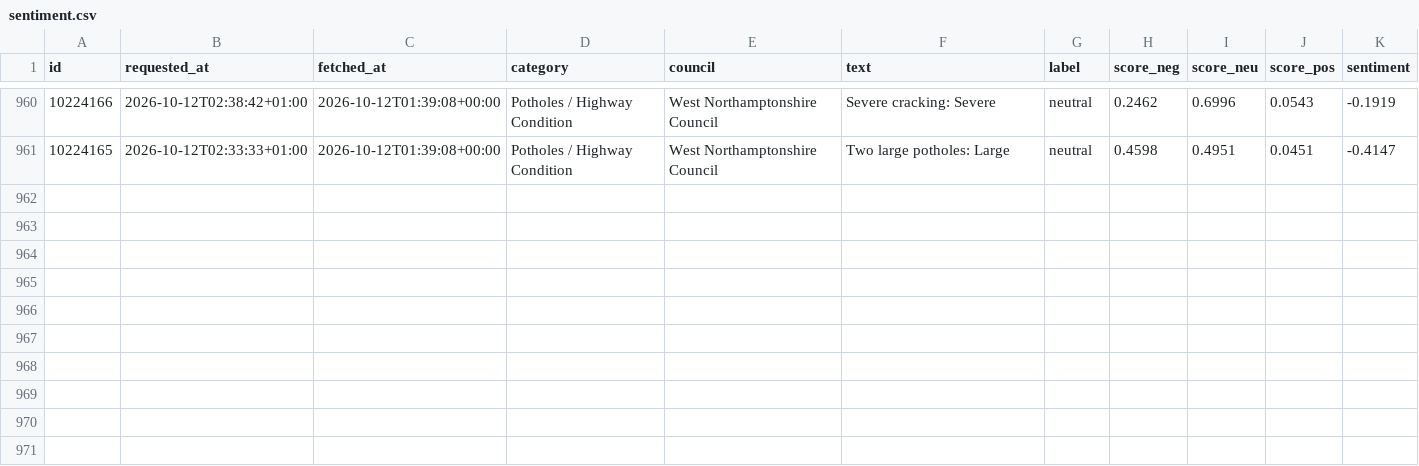
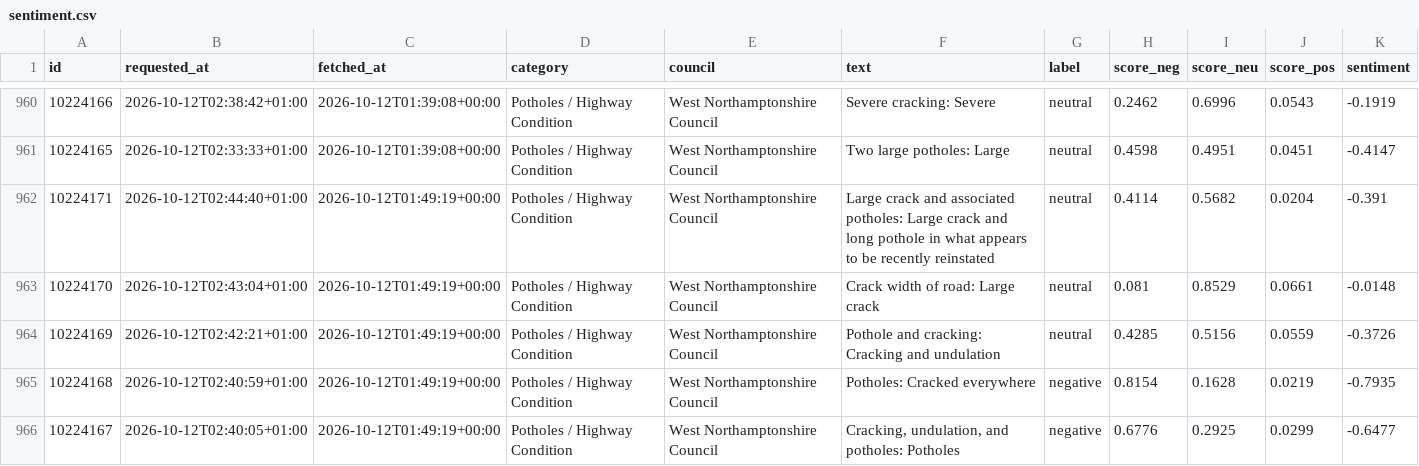
Before and after one commit to Hubertsauce/road-pulse, a CSV file: data/sentiment.csv, drawn as a sheet; only a part is shown, gaps mark what is left out.

```diff
--- a/data/sentiment.csv
+++ b/data/sentiment.csv
@@ -961 +961,6 @@ id,requested_at,fetched_at,category,council,text,label,score_neg,score_neu,score
 10224165,2026-10-12T02:33:33+01:00,2026-10-12T01:39:08+00:00,Potholes / Highway Condition,West Northamptonshire Council,Two large potholes: Large,neutral,0.4598,0.4951,0.0451,-0.4147
+10224171,2026-10-12T02:44:40+01:00,2026-10-12T01:49:19+00:00,Potholes / Highway Condition,West Northamptonshire Council,Large crack and associated potholes: Large crack and long pothole in what appears to be recently reinstated,neutral,0.4114,0.5682,0.0204,-0.391
+10224170,2026-10-12T02:43:04+01:00,2026-10-12T01:49:19+00:00,Potholes / Highway Condition,West Northamptonshire Council,Crack width of road: Large crack,neutral,0.081,0.8529,0.0661,-0.0148
+10224169,2026-10-12T02:42:21+01:00,2026-10-12T01:49:19+00:00,Potholes / Highway Condition,West Northamptonshire Council,Pothole and cracking: Cracking and undulation,neutral,0.4285,0.5156,0.0559,-0.3726
+10224168,2026-10-12T02:40:59+01:00,2026-10-12T01:49:19+00:00,Potholes / Highway Condition,West Northamptonshire Council,Potholes: Cracked everywhere,negative,0.8154,0.1628,0.0219,-0.7935
+10224167,2026-10-12T02:40:05+01:00,2026-10-12T01:49:19+00:00,Potholes / Highway Condition,West Northamptonshire Council,"Cracking, undulation, and potholes: Potholes",negative,0.6776,0.2925,0.0299,-0.6477
```
Also changed, not shown: 1 other file.
